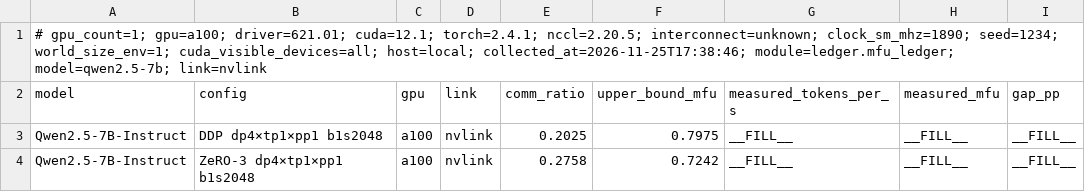
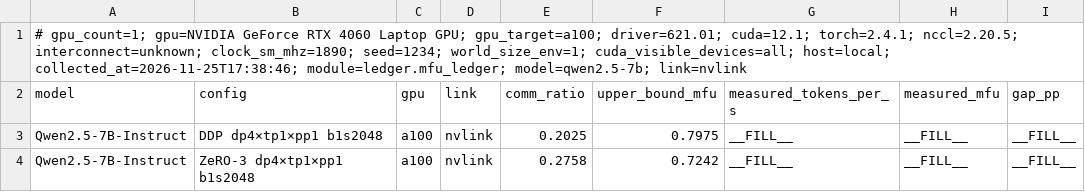
Before and after one commit to BeiXiao-929/train-tally, a CSV file: results/mfu_ledger_20261125_173846.csv, drawn as a sheet; only a part is shown; the diff names each change by its address in the sheet, - before the commit and + after, or states it on an @@ line.

```diff
--- a/results/mfu_ledger_20261125_173846.csv
+++ b/results/mfu_ledger_20261125_173846.csv
-A1 (model): # gpu_count=1; gpu=a100; driver=621.01; cuda=12.1;…
+A1 (model): # gpu_count=1; gpu=NVIDIA GeForce RTX 4060 Laptop GPU; gpu_target=a100; driver=621.01; cuda=12.1;…
```
Also changed, not shown: results/comm_ledger_20261125_173844.csv, 3 other files.
